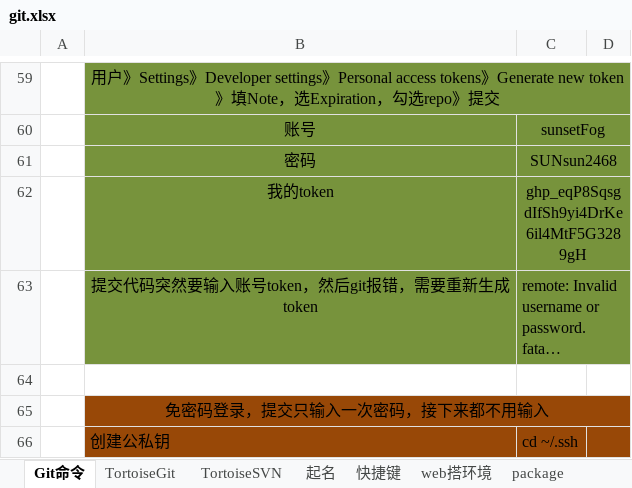
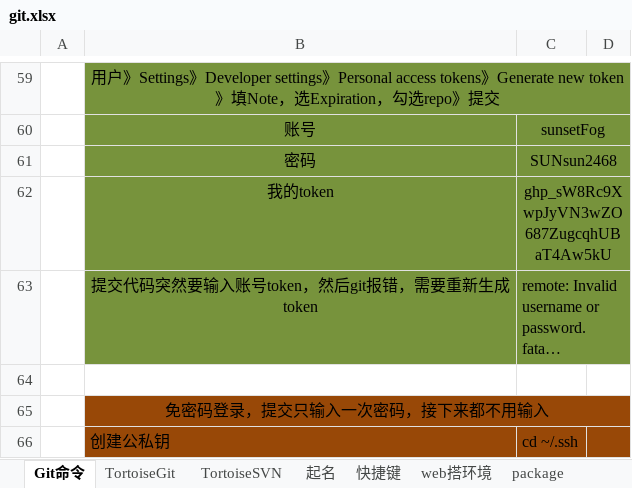
Before and after one commit to sunsetFog/record, an Excel workbook: website/git.xlsx, sheet Git命令, drawn as a sheet; only a part is shown, gaps mark what is left out; long unchanged cells end in …; values as stored, in another font and other column widths than the file's, no borders; the diff names each change by its address in the sheet, - before the commit and + after, or states it on an @@ line.

```diff
--- a/website/git.xlsx (sheet Git命令)
+++ b/website/git.xlsx (sheet Git命令)
-C62: 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
+C62: 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
```
Also changed, not shown: 1 other file.
